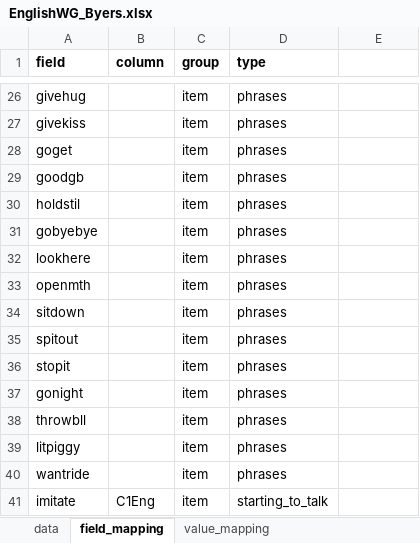
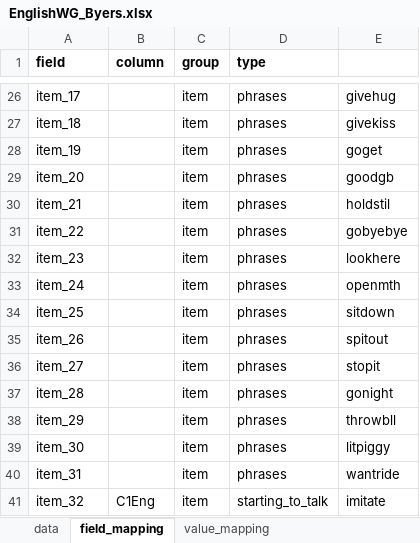
Before and after one commit to langcog/wordbank, an Excel workbook: raw_data/English_WG/EnglishWG_Byers.xlsx, sheet field_mapping, drawn as a sheet; only a part is shown, gaps mark what is left out; values as stored, in another font and other column widths than the file's, no borders; 1 other sheet too large or unreadable and not compared; the diff covers the shown part only; the diff names each change by its address in the sheet, - before the commit and + after, or states it on an @@ line.

```diff
--- a/raw_data/English_WG/EnglishWG_Byers.xlsx (sheet field_mapping)
+++ b/raw_data/English_WG/EnglishWG_Byers.xlsx (sheet field_mapping)
-A26 (field): givehug
+A26 (field): item_17
-E26: (empty)
+E26: givehug
-A27 (field): givekiss
+A27 (field): item_18
-E27: (empty)
+E27: givekiss
-A28 (field): goget
+A28 (field): item_19
-E28: (empty)
+E28: goget
-A29 (field): goodgb
+A29 (field): item_20
-E29: (empty)
+E29: goodgb
-A30 (field): holdstil
+A30 (field): item_21
-E30: (empty)
+E30: holdstil
-A31 (field): gobyebye
+A31 (field): item_22
-E31: (empty)
+E31: gobyebye
-A32 (field): lookhere
+A32 (field): item_23
-E32: (empty)
+E32: lookhere
-A33 (field): openmth
+A33 (field): item_24
-E33: (empty)
+E33: openmth
-A34 (field): sitdown
+A34 (field): item_25
-E34: (empty)
+E34: sitdown
-A35 (field): spitout
+A35 (field): item_26
-E35: (empty)
+E35: spitout
-A36 (field): stopit
+A36 (field): item_27
-E36: (empty)
+E36: stopit
-A37 (field): gonight
+A37 (field): item_28
-E37: (empty)
+E37: gonight
-A38 (field): throwbll
+A38 (field): item_29
-E38: (empty)
+E38: throwbll
-A39 (field): litpiggy
+A39 (field): item_30
-E39: (empty)
+E39: litpiggy
-A40 (field): wantride
+A40 (field): item_31
-E40: (empty)
+E40: wantride
-A41 (field): imitate
+A41 (field): item_32
-E41: (empty)
+E41: imitate
```
Also changed, not shown: 952 edited cells elsewhere in this sheet, raw_data/Norwegian_WS/[Norwegian_WS].xlsx, raw_data/Spanish_WG/[Spanish_WG].xlsx, 38 other files.
